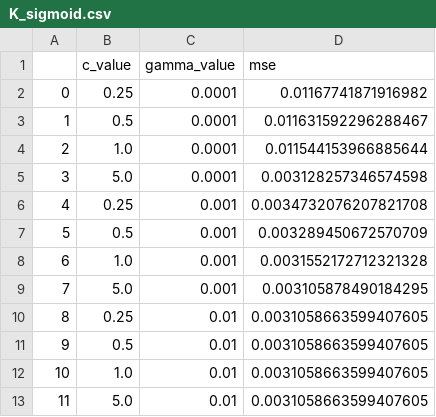
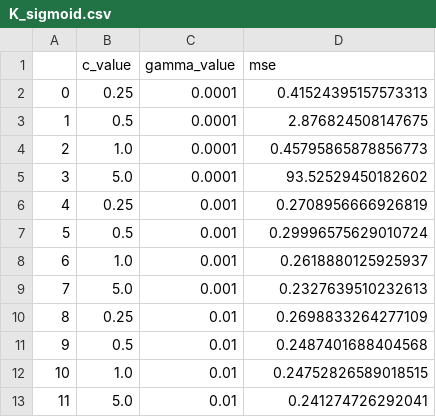
Before and after one commit to yb6599/AMATH563_PDERegression, a CSV file: results/burgers/K_sigmoid.csv, drawn as a sheet.

```diff
--- a/results/burgers/K_sigmoid.csv
+++ b/results/burgers/K_sigmoid.csv
@@ -1,13 +1,13 @@
 ,c_value,gamma_value,mse
-0,0.25,0.0001,0.01167741871916982
-1,0.5,0.0001,0.011631592296288467
-2,1.0,0.0001,0.011544153966885644
-3,5.0,0.0001,0.003128257346574598
-4,0.25,0.001,0.0034732076207821708
-5,0.5,0.001,0.003289450672570709
-6,1.0,0.001,0.0031552172712321328
-7,5.0,0.001,0.003105878490184295
-8,0.25,0.01,0.0031058663599407605
-9,0.5,0.01,0.0031058663599407605
-10,1.0,0.01,0.0031058663599407605
-11,5.0,0.01,0.0031058663599407605
+0,0.25,0.0001,0.41524395157573313
+1,0.5,0.0001,2.876824508147675
+2,1.0,0.0001,0.45795865878856773
+3,5.0,0.0001,93.52529450182602
+4,0.25,0.001,0.2708956666926819
+5,0.5,0.001,0.29996575629010724
+6,1.0,0.001,0.2618880125925937
+7,5.0,0.001,0.2327639510232613
+8,0.25,0.01,0.2698833264277109
+9,0.5,0.01,0.2487401688404568
+10,1.0,0.01,0.24752826589018515
+11,5.0,0.01,0.241274726292041
```
Also changed, not shown: results/burgers/K_poly.csv, results/burgers/U_poly.csv, 36 other files.
